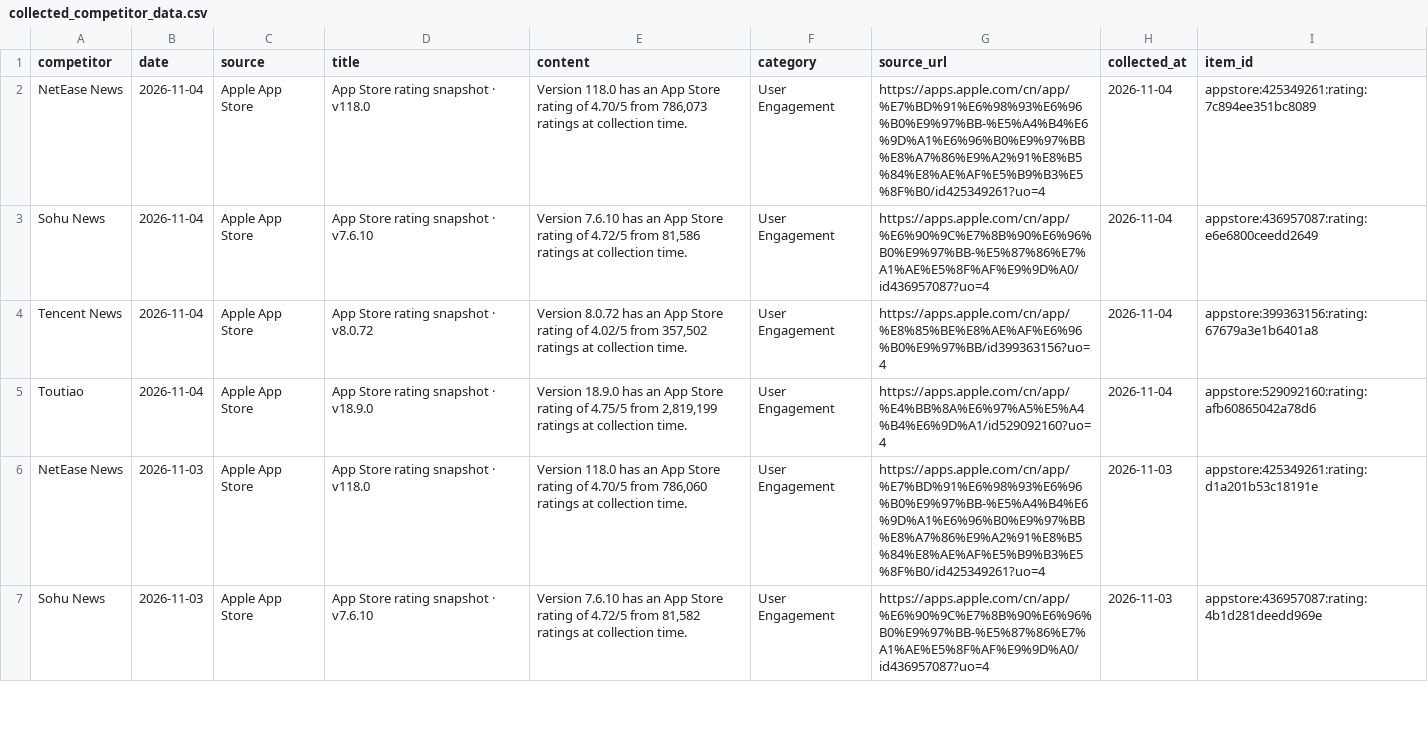
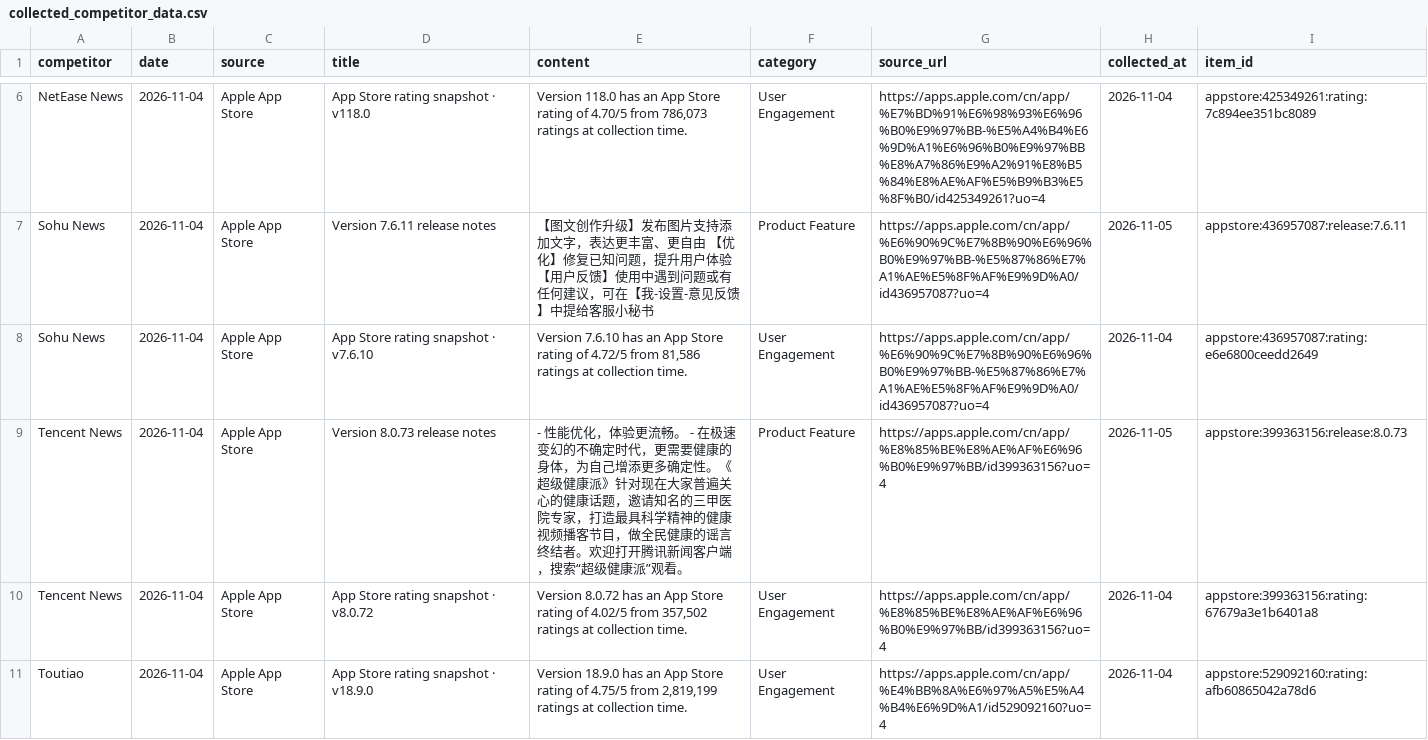
Before and after one commit to zhengyb-hub/ai-competitor-marketing-brief-agent, a CSV file: data/collected_competitor_data.csv, drawn as a sheet; only a part is shown, gaps mark what is left out; the shorter side is filled out with more unchanged rows; the diff covers the shown part only; the diff names each change by its address in the sheet, - before the commit and + after, or states it on an @@ line.

```diff
--- a/data/collected_competitor_data.csv
+++ b/data/collected_competitor_data.csv
+row 7: Sohu News | 2026-11-04 | Apple App Store | Version 7.6.11 release notes | 【图文创作升级】发布图片支持添加文字，表达更丰富、更自由 【优化】修复已知问题，提升用户体验 【用户反馈】使用中遇到问题或有任何建议，可在【我-设置-意见反馈】中提给客服小秘书 | Product Feature | https://apps.apple.com/cn/app/%E6%90%9C%E7%8B%90%E6%96%B0%E9%97%BB-%E5%87%86%E7%A1%AE%E5%8F%AF%E9%9D%A0/id436957087?uo=4 | 2026-11-05 | appstore:436957087:release:7.6.11
+row 9: Tencent News | 2026-11-04 | Apple App Store | Version 8.0.73 release notes | - 性能优化，体验更流畅。 - 在极速变幻的不确定时代，更需要健康的身体，为自己增添更多确定性。《超级健康派》针对现在大家普遍关心的健康话题，邀请知名的三甲医院专家，打造最具科学精神的健康视频播客节目，做全民健康的谣言终结者。欢迎打开腾讯新闻客户端，搜索“超级健康派”观看。 | Product Feature | https://apps.apple.com/cn/app/%E8%85%BE%E8%AE%AF%E6%96%B0%E9%97%BB/id399363156?uo=4 | 2026-11-05 | appstore:399363156:release:8.0.73
```
Also changed, not shown: 4 added rows and 6 removed rows elsewhere in this file.
